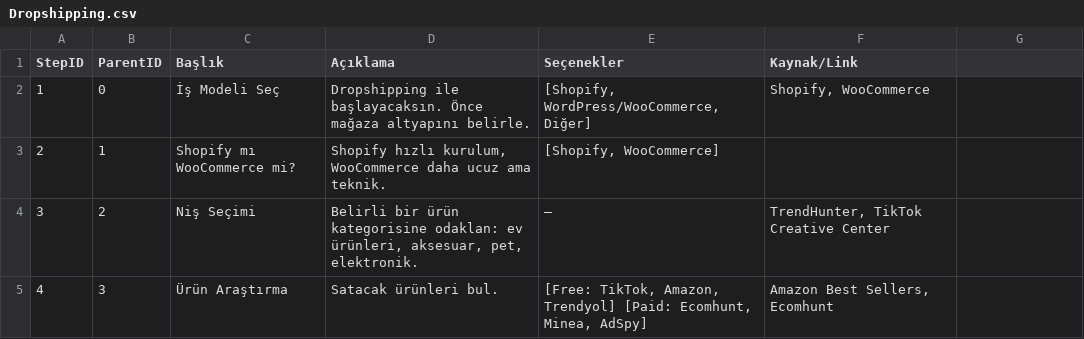
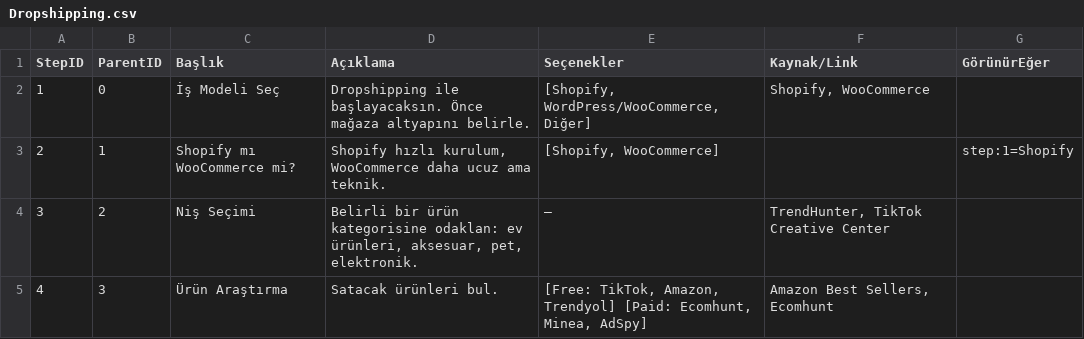
Before and after one commit to iiisaiii/steplify-mvp, a CSV file: public/data/Dropshipping.csv, drawn as a sheet; only a part is shown; the diff names each change by its address in the sheet, - before the commit and + after, or states it on an @@ line.

```diff
--- a/public/data/Dropshipping.csv
+++ b/public/data/Dropshipping.csv
-G1: (empty)
+G1: GörünürEğer
-G3 (GörünürEğer): (empty)
+G3 (GörünürEğer): step:1=Shopify
```
Also changed, not shown: public/data/Affiliate.csv, public/data/Eticaret.csv, 8 other files.
